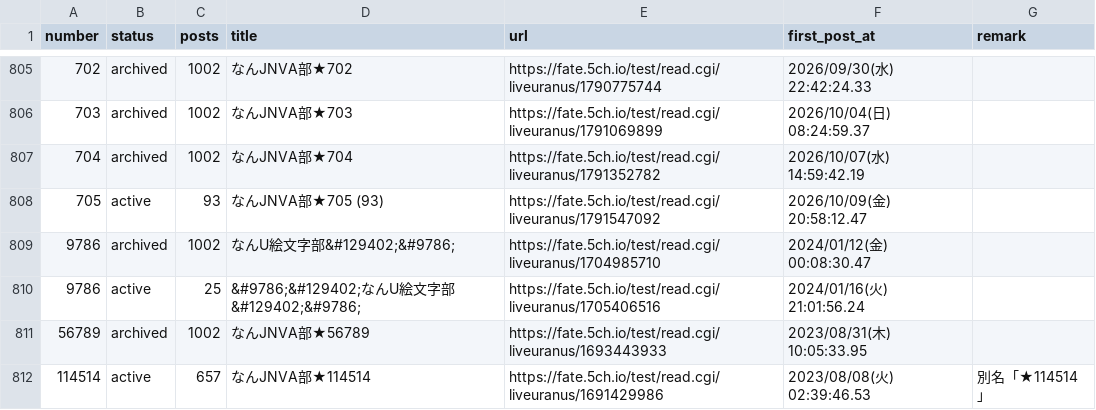
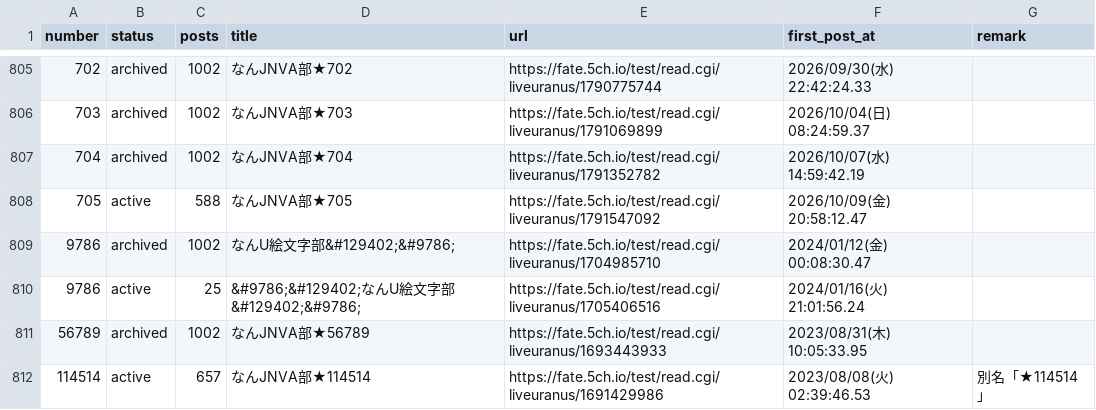
Before and after one commit to aka7774/nai_ch_wiki, a CSV file: thread_back_up/thread_urls.csv, drawn as a sheet; only a part is shown, gaps mark what is left out.

```diff
--- a/thread_back_up/thread_urls.csv
+++ b/thread_back_up/thread_urls.csv
@@ -807,3 +807,3 @@ number,status,posts,title,url,first_post_at,remark
 704,archived,1002,なんJNVA部★704,https://fate.5ch.io/test/read.cgi/liveuranus/1791352782,2026/10/07(水) 14:59:42.19,
-705,active,93,なんJNVA部★705  (93),https://fate.5ch.io/test/read.cgi/liveuranus/1791547092,2026/10/09(金) 20:58:12.47,
+705,active,588,なんJNVA部★705,https://fate.5ch.io/test/read.cgi/liveuranus/1791547092,2026/10/09(金) 20:58:12.47,
 9786,archived,1002,なんU絵文字部&#129402;&#9786;,https://fate.5ch.io/test/read.cgi/liveuranus/1704985710,2024/01/12(金) 00:08:30.47,
```
Also changed, not shown: 51 other files.
